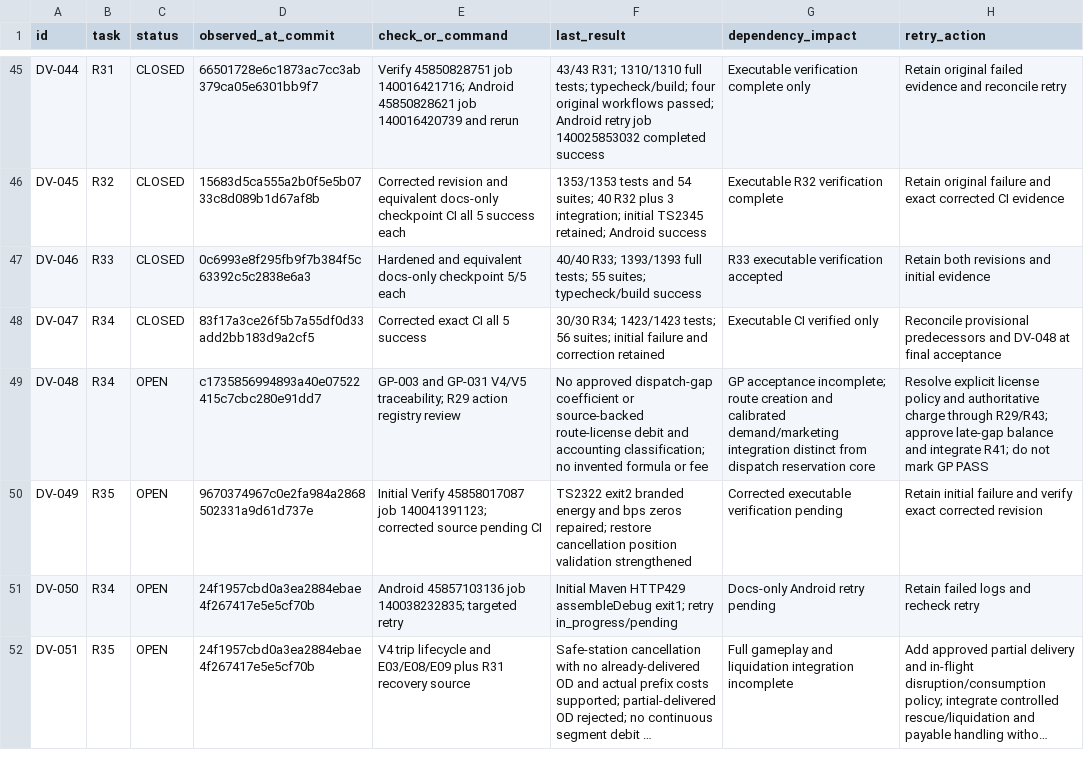
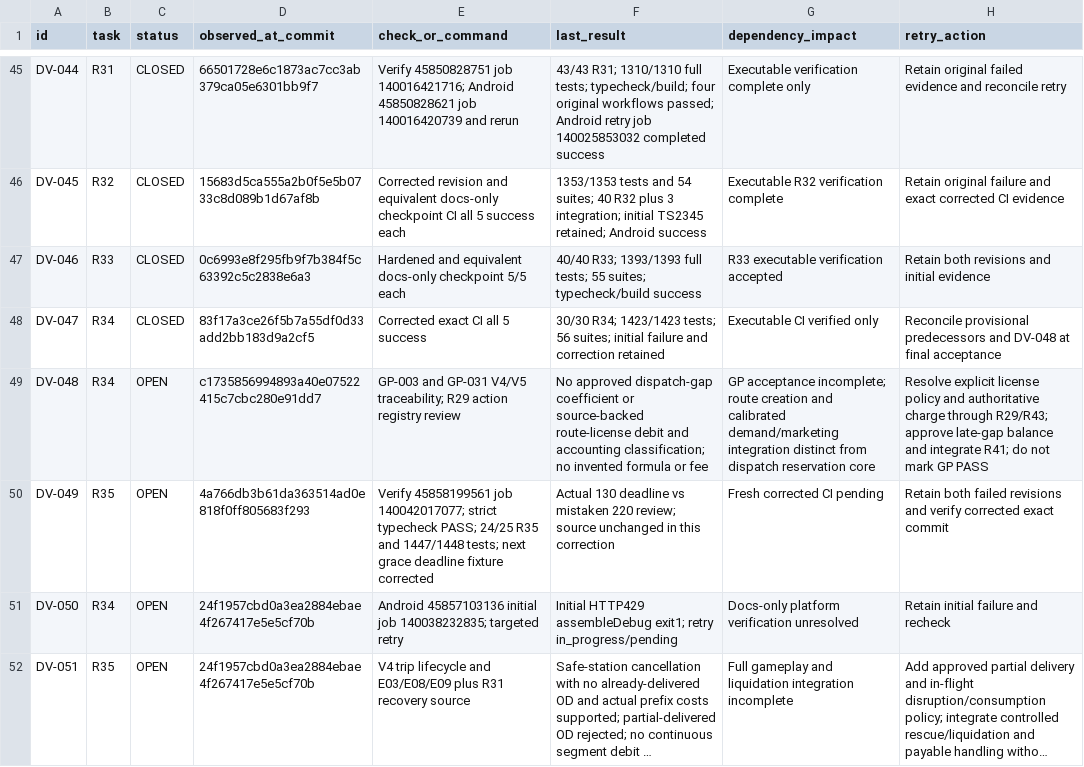
Before and after one commit to S2zxx0zxx/Railway-Ceo-, a CSV file: docs/railway/DEFERRED_VERIFICATION.csv, drawn as a sheet; only a part is shown, gaps mark what is left out; long unchanged cells end in …; the diff names each change by its address in the sheet, - before the commit and + after, or states it on an @@ line.

Commit message:
R35: assert exclusive grace deadline before next periodic review

```diff
--- a/docs/railway/DEFERRED_VERIFICATION.csv
+++ b/docs/railway/DEFERRED_VERIFICATION.csv
-D50 (observed_at_commit): 9670374967c0e2fa984a2868502331a9d61d737e
+D50 (observed_at_commit): 4a766db3b61da363514ad0e818f0ff805683f293
-E50 (check_or_command): Initial Verify 45858017087 job 140041391123; corrected source pending CI
+E50 (check_or_command): Verify 45858199561 job 140042017077; strict typecheck PASS; 24/25 R35 and 1447/1448 tests; next grace deadline fixture corrected
-F50 (last_result): TS2322 exit2 branded energy and bps zeros repaired; restore cancellation position validation strengthened
+F50 (last_result): Actual 130 deadline vs mistaken 220 review; source unchanged in this correction
-G50 (dependency_impact): Corrected executable verification pending
+G50 (dependency_impact): Fresh corrected CI pending
-H50 (retry_action): Retain initial failure and verify exact corrected revision
+H50 (retry_action): Retain both failed revisions and verify corrected exact commit
-E51 (check_or_command): Android 45857103136 job 140038232835;…
+E51 (check_or_command): Android 45857103136 initial job 140038232835;…
-F51 (last_result): Initial Maven HTTP429 assembleDebug…
+F51 (last_result): Initial HTTP429 assembleDebug…
-G51 (dependency_impact): Docs-only Android retry pending
+G51 (dependency_impact): Docs-only platform verification unresolved
-H51 (retry_action): Retain failed logs and recheck retry
+H51 (retry_action): Retain initial failure and recheck
```
Also changed, not shown: docs/railway/EXECUTION_LEDGER.csv, 3 other files.
